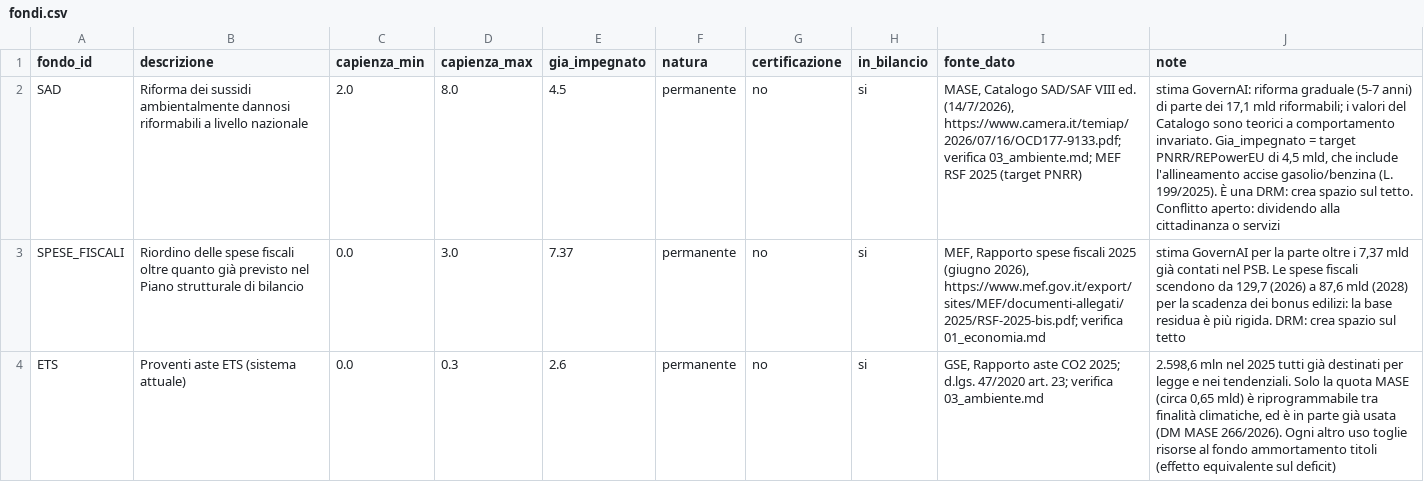
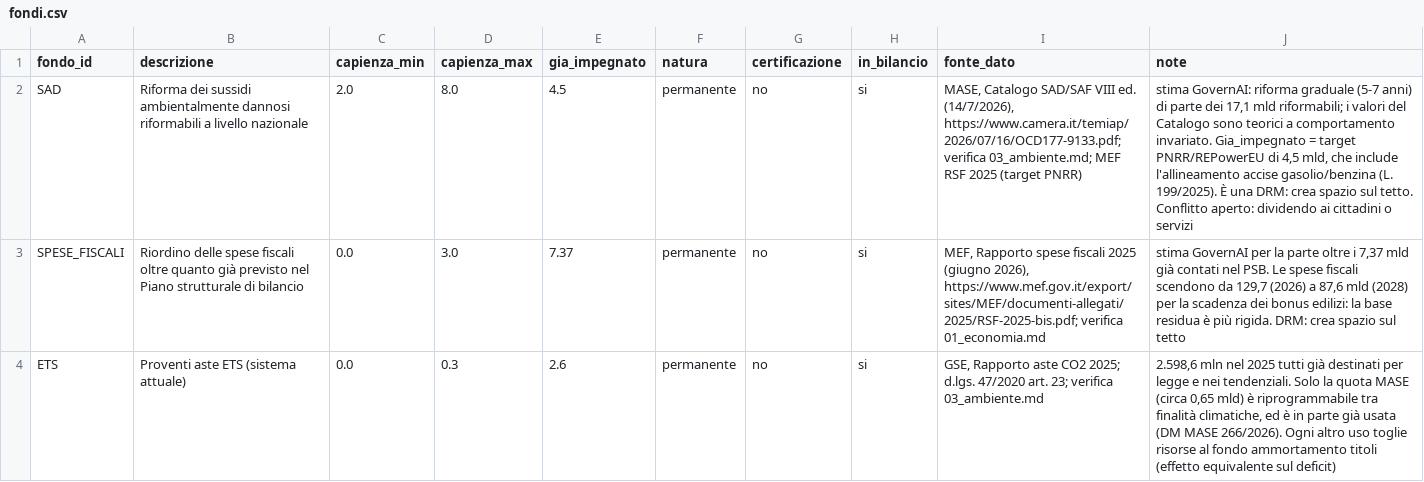
Before and after one commit to FabioDeLuca1977/governai, a CSV file: registro/fondi.csv, drawn as a sheet; only a part is shown; the diff names each change by its address in the sheet, - before the commit and + after, or states it on an @@ line.

```diff
--- a/registro/fondi.csv
+++ b/registro/fondi.csv
-J2 (note): …aperto: dividendo alla cittadinanza o servizi
+J2 (note): …aperto: dividendo ai cittadini o servizi
```
Also changed, not shown: 36 other files.
